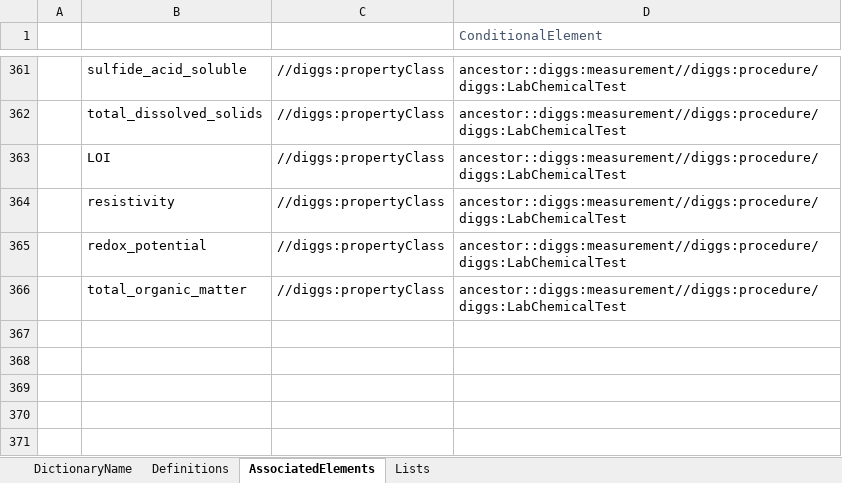
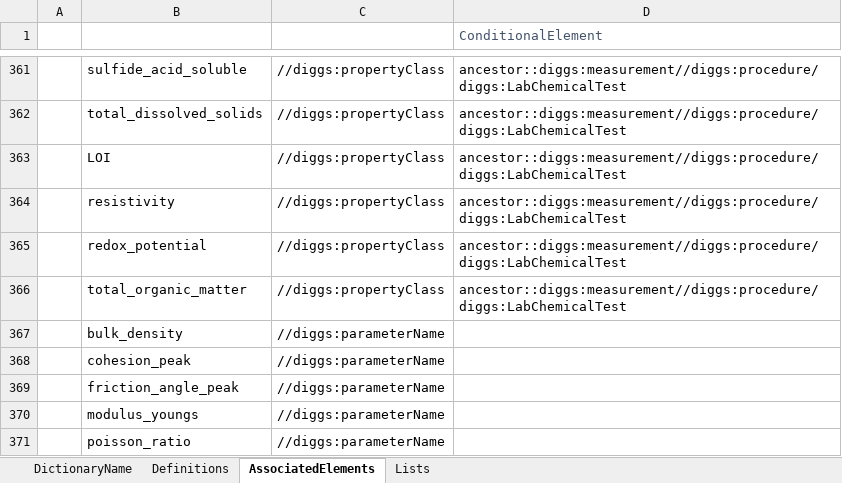
Before and after one commit to DIGGSml/def, an Excel workbook: Codelist Excel Files and Conversion Templates to XML/properties.xlsx, sheet AssociatedElements, drawn as a sheet; only a part is shown, gaps mark what is left out; values as stored, in another font and other column widths than the file's, no borders; table styles not drawn; the diff names each change by its address in the sheet, - before the commit and + after, or states it on an @@ line.

```diff
--- a/Codelist Excel Files and Conversion Templates to XML/properties.xlsx (sheet AssociatedElements)
+++ b/Codelist Excel Files and Conversion Templates to XML/properties.xlsx (sheet AssociatedElements)
+row 367:  | bulk_density | //diggs:parameterName
+row 368:  | cohesion_peak | //diggs:parameterName
+row 369:  | friction_angle_peak | //diggs:parameterName
+row 370:  | modulus_youngs | //diggs:parameterName
+row 371:  | poisson_ratio | //diggs:parameterName
```
Also changed, not shown: 1 other file.
